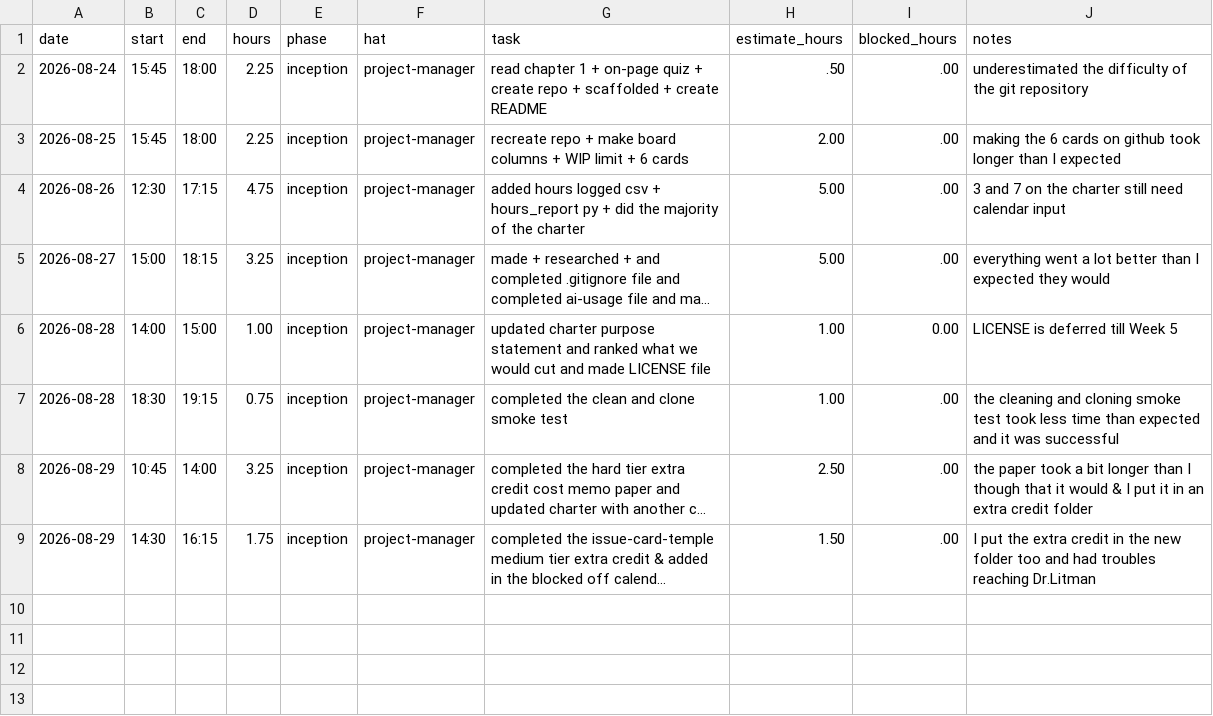
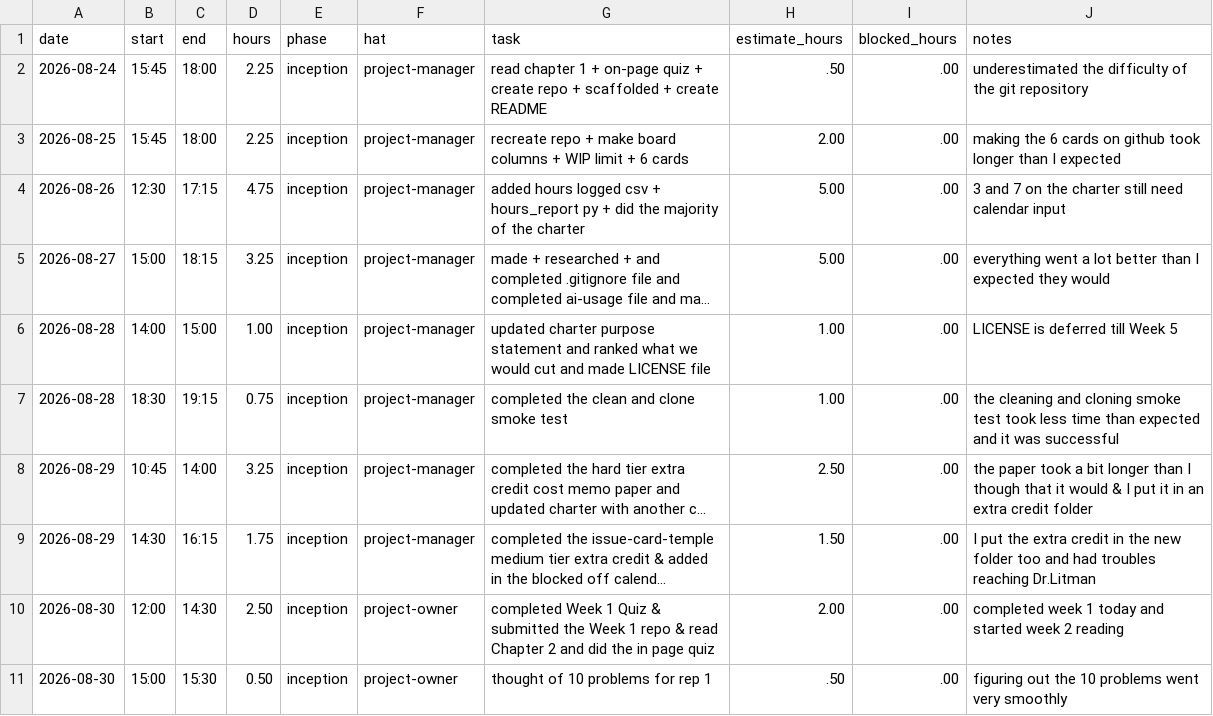
Before and after one commit to vPolyBear/capstone, a CSV file: docs/hours-log.csv, drawn as a sheet; long unchanged cells end in …; the diff names each change by its address in the sheet, - before the commit and + after, or states it on an @@ line.

Commit message:
added days hours logged sessions

```diff
--- a/docs/hours-log.csv
+++ b/docs/hours-log.csv
-I6 (blocked_hours): 0.00
+I6 (blocked_hours): .00
+row 10: 2026-08-30 | 12:00 | 14:30 | 2.50 | inception | project-owner | completed Week 1 Quiz & submitted the Week 1 repo & read Chapter 2 and did the in page quiz | 2.00 | .00 | completed week 1 today and started week 2 reading
+row 11: 2026-08-30 | 15:00 | 15:30 | 0.50 | inception | project-owner | thought of 10 problems for rep 1 | .50 | .00 | figuring out the 10 problems went very smoothly
```
